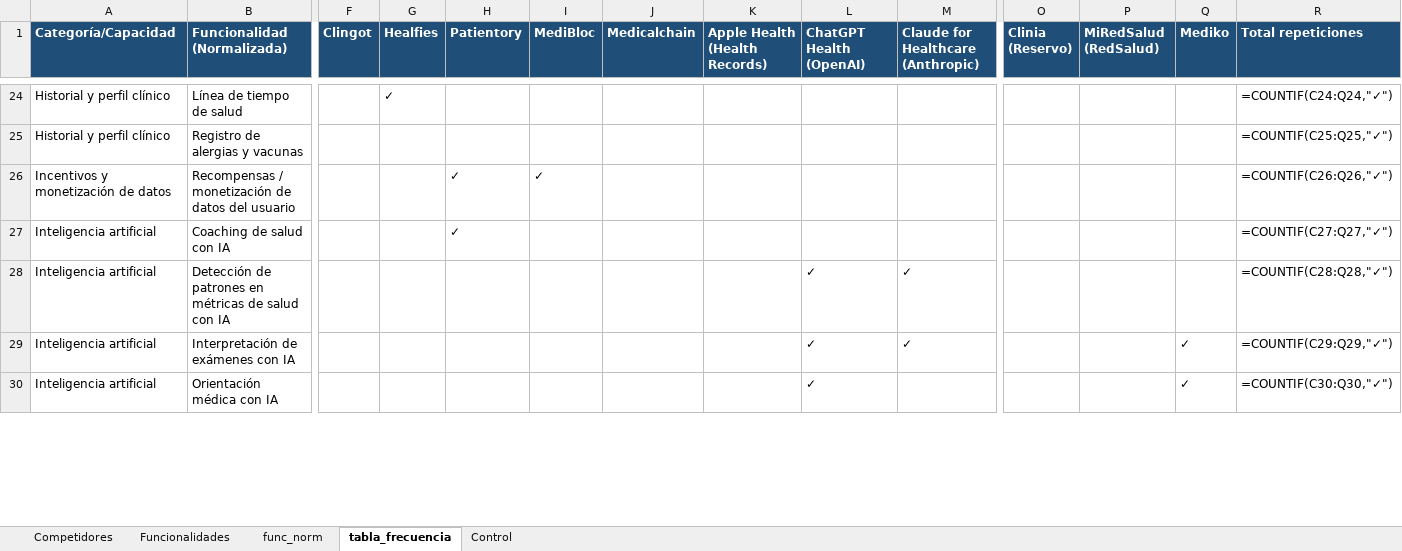
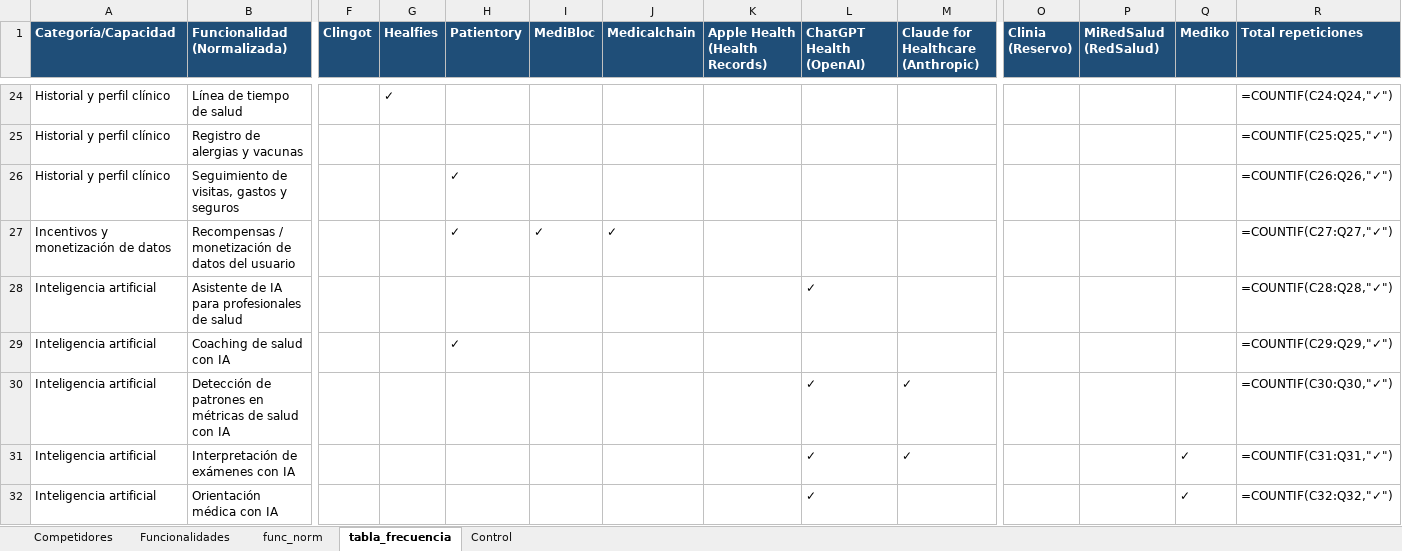
Before and after one commit to sdelafuenteb/Anamnesis, an Excel workbook: Outputs/Benchmark_Anamnesis.xlsx, sheet tabla_frecuencia, drawn as a sheet; only a part is shown, gaps mark what is left out; values as stored, in another font and other column widths than the file's, no borders; formulas without a stored value are shown as written; addresses are those after the commit; rows hold the shown columns only; the diff covers the shown part only; the diff names each change by its address in the sheet, - before the commit and + after, or states it on an @@ line.

```diff
--- a/Outputs/Benchmark_Anamnesis.xlsx (sheet tabla_frecuencia)
+++ b/Outputs/Benchmark_Anamnesis.xlsx (sheet tabla_frecuencia)
+row 26: Historial y perfil clínico | Seguimiento de visitas, gastos y seguros |  |  | ✓ |  |  |  |  |  |  |  |  | =COUNTIF(C26:Q26,"✓")
-J27 (Medicalchain): (empty)
+J27 (Medicalchain): ✓
-R27 (Total repeticiones): =COUNTIF(C26:Q26,"✓")
+R27 (Total repeticiones): =COUNTIF(C27:Q27,"✓")
+row 28: Inteligencia artificial | Asistente de IA para profesionales de salud |  |  |  |  |  |  | ✓ |  |  |  |  | =COUNTIF(C28:Q28,"✓")
-R29 (Total repeticiones): =COUNTIF(C27:Q27,"✓")
+R29 (Total repeticiones): =COUNTIF(C29:Q29,"✓")
-R30 (Total repeticiones): =COUNTIF(C28:Q28,"✓")
+R30 (Total repeticiones): =COUNTIF(C30:Q30,"✓")
-R31 (Total repeticiones): =COUNTIF(C29:Q29,"✓")
+R31 (Total repeticiones): =COUNTIF(C31:Q31,"✓")
-R32 (Total repeticiones): =COUNTIF(C30:Q30,"✓")
+R32 (Total repeticiones): =COUNTIF(C32:Q32,"✓")
```
Also changed, not shown: 5 added rows and 27 edited cells elsewhere in this sheet, sheet func_norm, sheet Competidores, sheet Funcionalidades, sheet Control.
